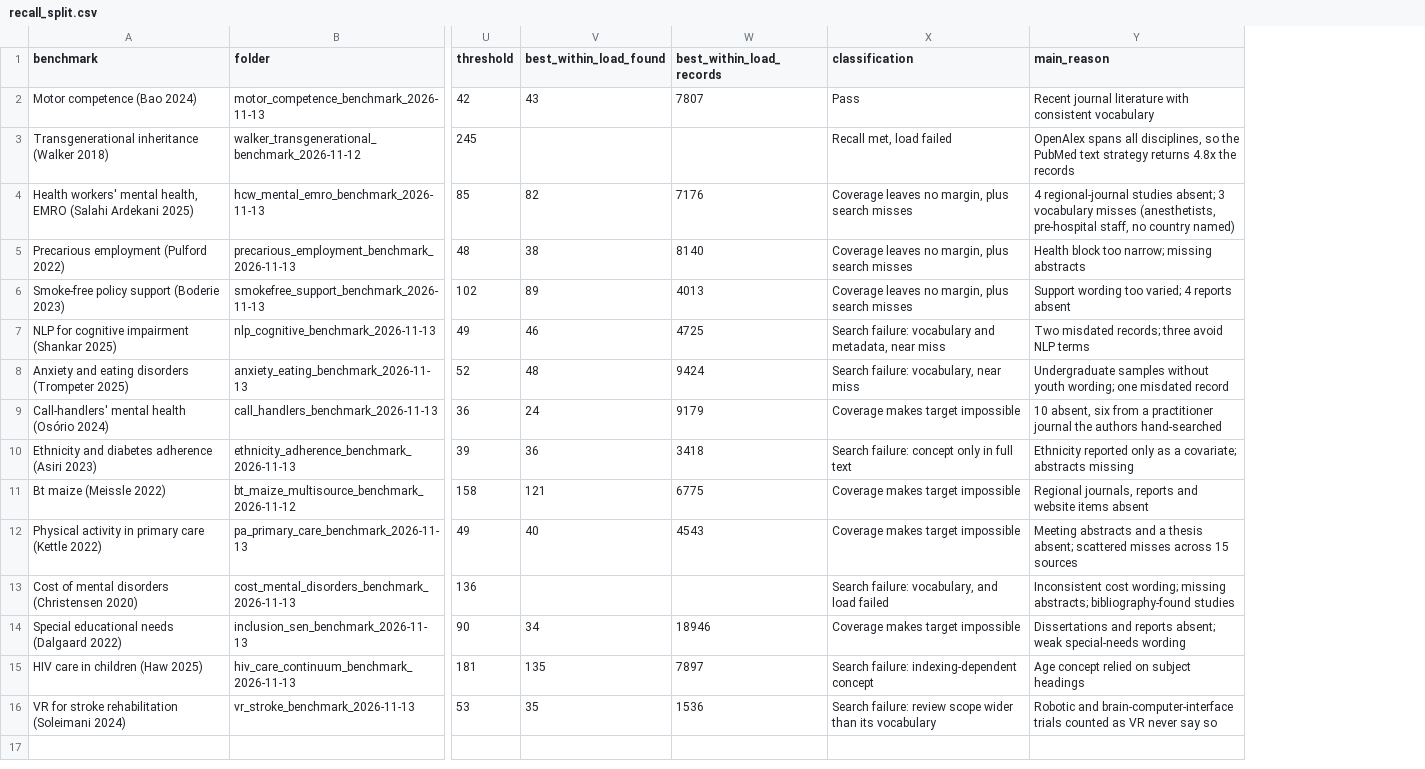
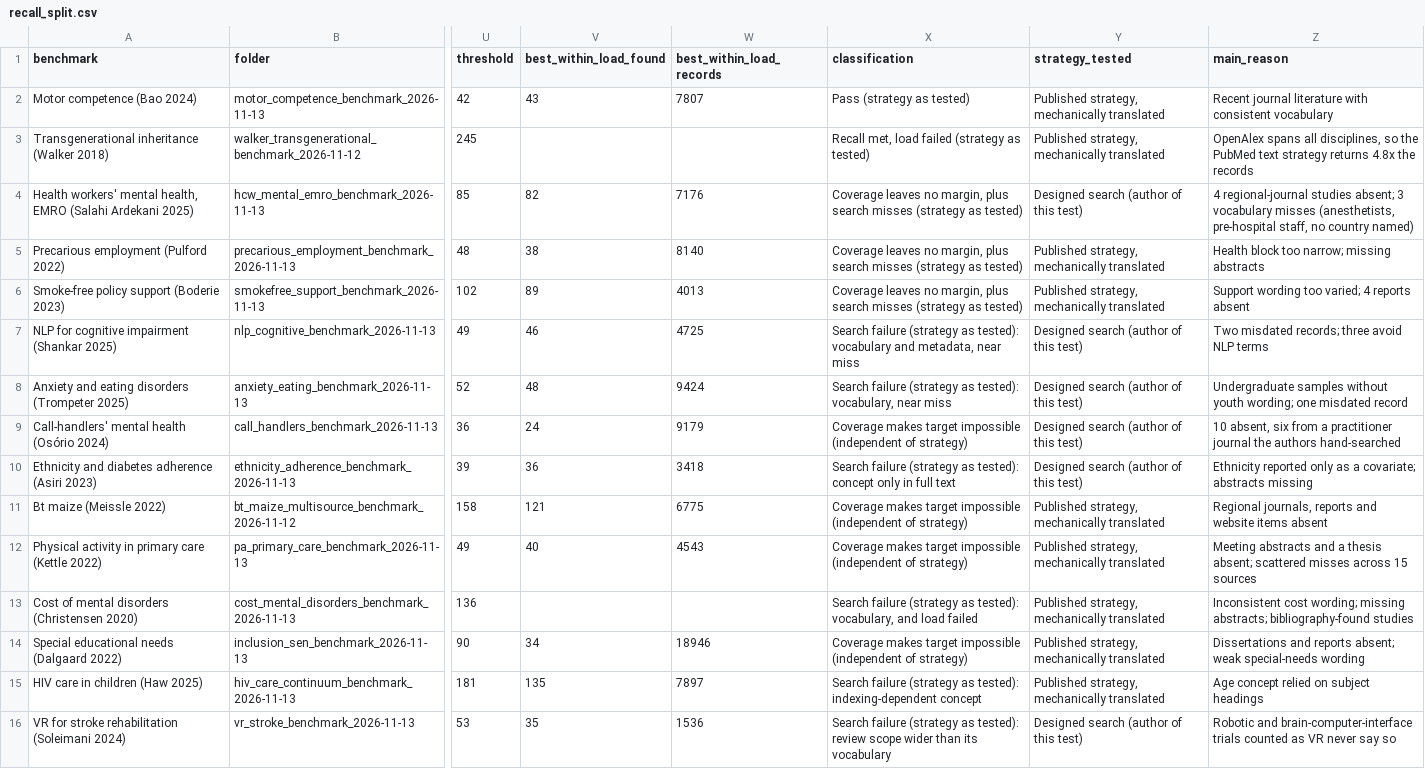
Before and after one commit to aarontaycheehsien/canyouuseopenalexalone, a CSV file: recall_split.csv, drawn as a sheet; only a part is shown, gaps mark what is left out; the diff names each change by its address in the sheet, - before the commit and + after, or states it on an @@ line.

```diff
--- a/recall_split.csv
+++ b/recall_split.csv
+column Y (strategy_tested), rows 2-16: Published strategy, mechanically translated | Published strategy, mechanically translated | Designed search (author of this test) | Published strategy, mechanically translated | Published strategy, mechanically translated | Designed search (author of this test) | Designed search (author of this test) | Designed search (author of this test) | Designed search (author of this test) | Published strategy, mechanically translated | Published strategy, mechanically translated | Published strategy, mechanically translated | Published strategy, mechanically translated | Published strategy, mechanically translated | Designed search (author of this test)
-X2 (classification): Pass
+X2 (classification): Pass (strategy as tested)
-X3 (classification): Recall met, load failed
+X3 (classification): Recall met, load failed (strategy as tested)
-X4:X6 (classification): …search misses
+X4:X6 (classification): …search misses (strategy as tested)
-X7 (classification): Search failure: vocabulary and…
+X7 (classification): Search failure (strategy as tested): vocabulary and…
-X8 (classification): Search failure: vocabulary, near…
+X8 (classification): Search failure (strategy as tested): vocabulary, near…
-X9 (classification): Coverage makes target impossible
+X9 (classification): Coverage makes target impossible (independent of strategy)
-X10 (classification): Search failure: concept only…
+X10 (classification): Search failure (strategy as tested): concept only…
-X11:X12 (classification): Coverage makes target impossible
+X11:X12 (classification): Coverage makes target impossible (independent of strategy)
-X13 (classification): Search failure: vocabulary, and…
+X13 (classification): Search failure (strategy as tested): vocabulary, and…
-X14 (classification): Coverage makes target impossible
+X14 (classification): Coverage makes target impossible (independent of strategy)
-X15 (classification): Search failure: indexing-dependent concept
+X15 (classification): Search failure (strategy as tested): indexing-dependent concept
-X16 (classification): Search failure: review scope…
+X16 (classification): Search failure (strategy as tested): review scope…
```
Also changed, not shown: 3 other files.
